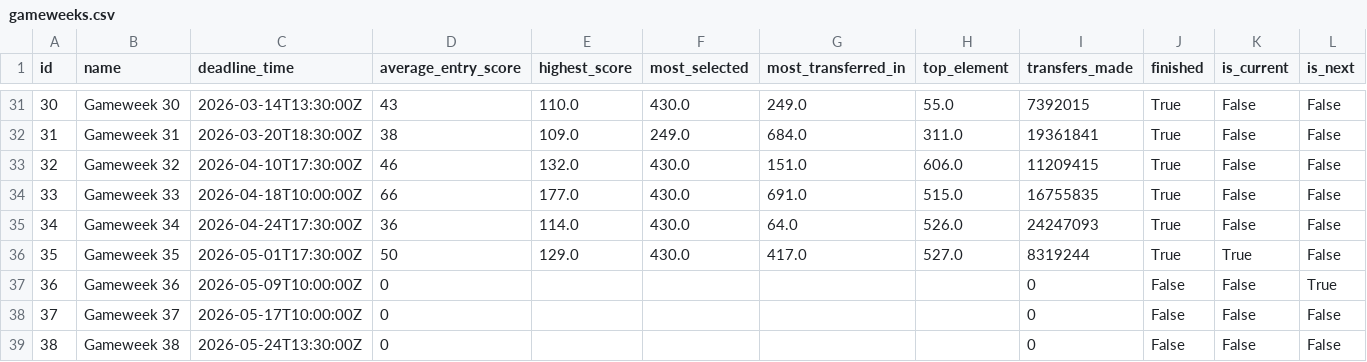
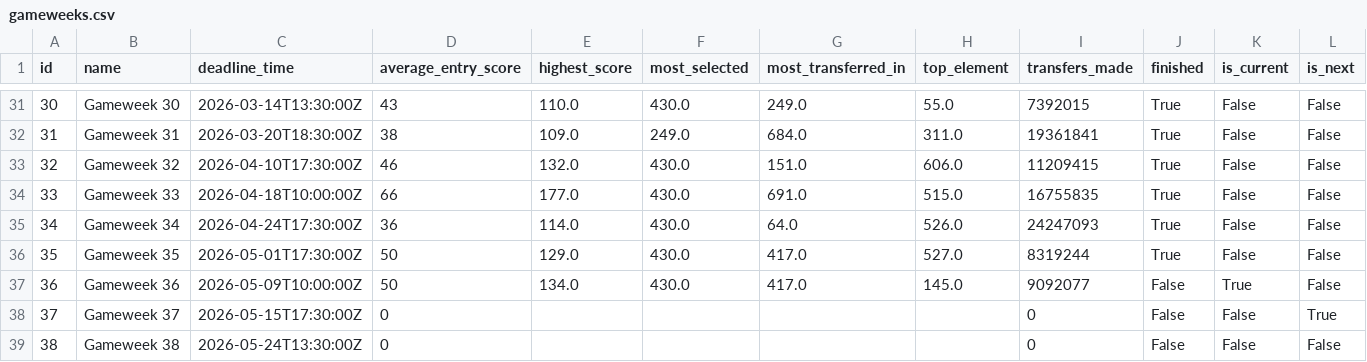
Before and after one commit to jduffy21/fpl-dashboard-data, a CSV file: fpl_data/gameweeks.csv, drawn as a sheet; only a part is shown, gaps mark what is left out.

```diff
--- a/fpl_data/gameweeks.csv
+++ b/fpl_data/gameweeks.csv
@@ -35,5 +35,5 @@ id,name,deadline_time,average_entry_score,highest_score,most_selected,most_trans
 34,Gameweek 34,2026-04-24T17:30:00Z,36,114.0,430.0,64.0,526.0,24247093,True,False,False
-35,Gameweek 35,2026-05-01T17:30:00Z,50,129.0,430.0,417.0,527.0,8319244,True,True,False
-36,Gameweek 36,2026-05-09T10:00:00Z,0,,,,,0,False,False,True
-37,Gameweek 37,2026-05-17T10:00:00Z,0,,,,,0,False,False,False
+35,Gameweek 35,2026-05-01T17:30:00Z,50,129.0,430.0,417.0,527.0,8319244,True,False,False
+36,Gameweek 36,2026-05-09T10:00:00Z,50,134.0,430.0,417.0,145.0,9092077,False,True,False
+37,Gameweek 37,2026-05-15T17:30:00Z,0,,,,,0,False,False,True
 38,Gameweek 38,2026-05-24T13:30:00Z,0,,,,,0,False,False,False
```
Also changed, not shown: fpl_data/best_players_latest.csv, fpl_data/best_players_log.csv, 5 other files.
